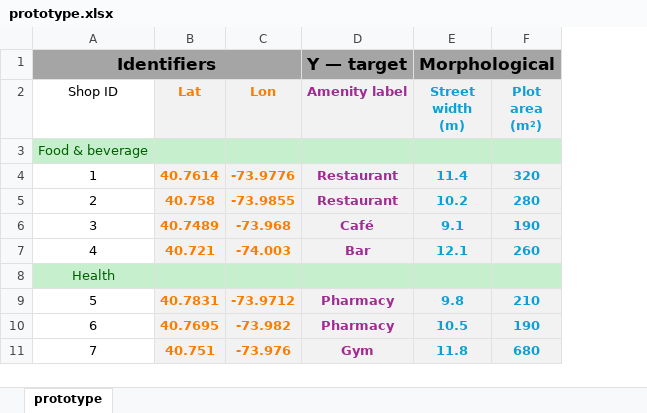
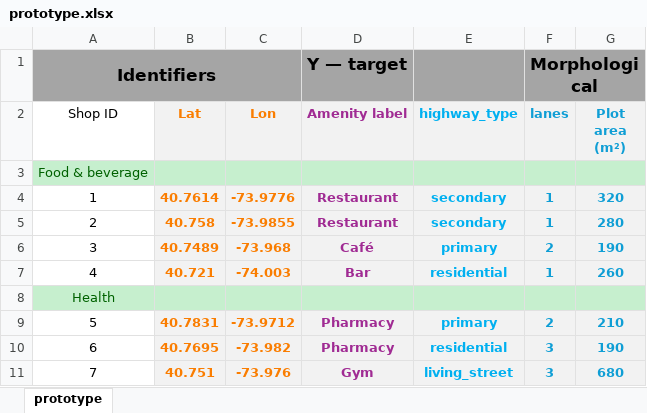
Before and after one commit to ramon-garcia-ayala/OSMnx-data-scraper, an Excel workbook: ramy/excelsheet-prototype/prototype.xlsx, sheet prototype, drawn as a sheet; only a part is shown; values as stored, in another font and other column widths than the file's, no borders; removed rows and columns are numbered as before the commit, all else as after; the diff names each change by its address in the sheet, - before the commit and + after, or states it on an @@ line.

```diff
--- a/ramy/excelsheet-prototype/prototype.xlsx (sheet prototype)
+++ b/ramy/excelsheet-prototype/prototype.xlsx (sheet prototype)
-column E (Street width (m)), row 1: Morphological; rows 4-11: 11.4 | 10.2 | 9.1 | 12.1 |  | 9.8 | 10.5 | 11.8
+column E (highway_type), rows 4-11: secondary | secondary | primary | residential |  | primary | residential | living_street
+column F (lanes), row 1: Morphological; rows 4-11: 1 | 1 | 2 | 1 |  | 2 | 3 | 3
```
Also changed, not shown: 5 other files.
